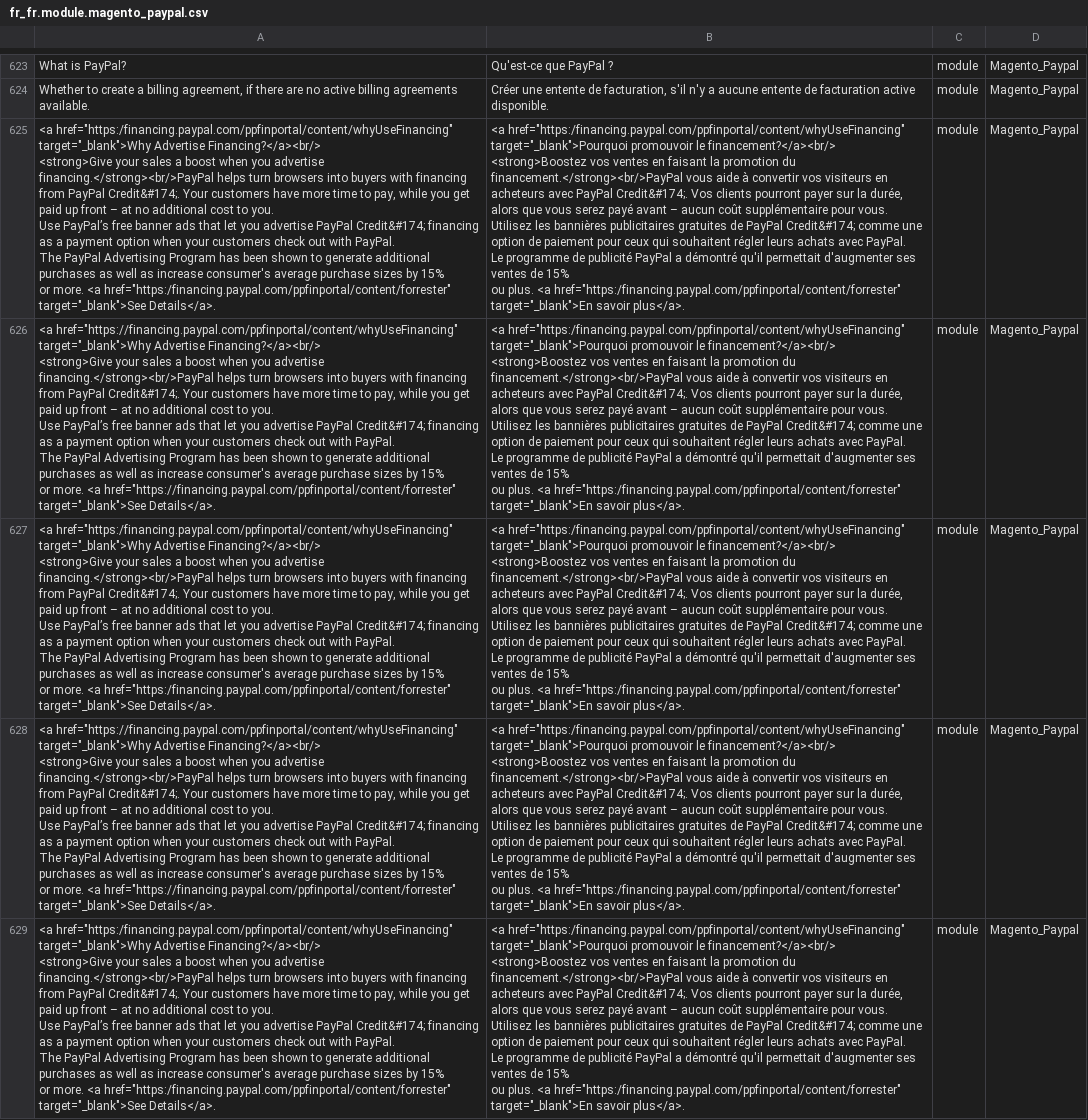
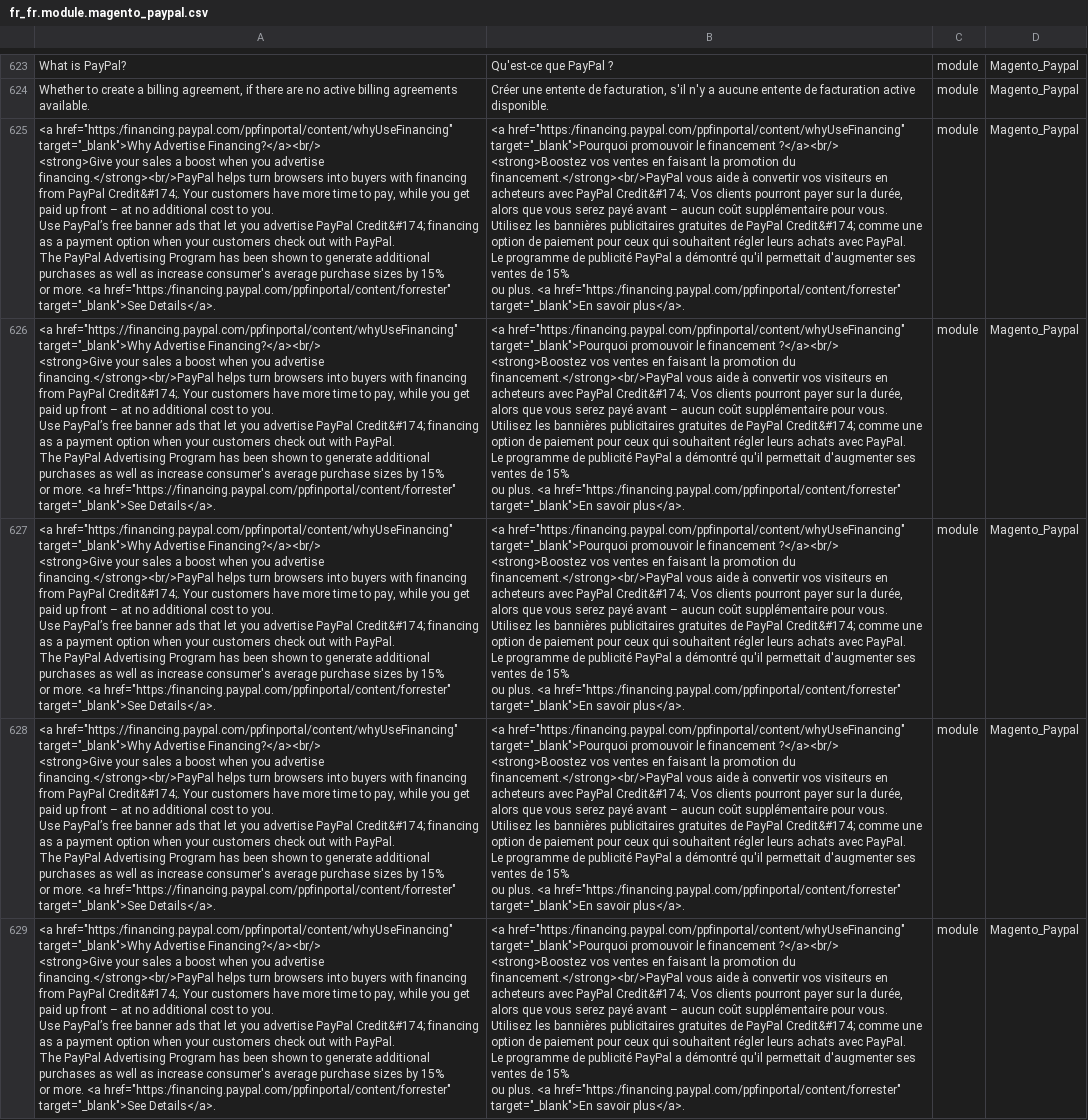
Before and after one commit to Imaginaerum/magento2-language-fr-fr, a CSV file: fr_fr.module.magento_paypal.csv, drawn as a sheet; only a part is shown, gaps mark what is left out; ↵ is a line break in a cell; the diff covers the shown part only; the diff names each change by its address in the sheet, - before the commit and + after, or states it on an @@ line.

```diff
--- a/fr_fr.module.magento_paypal.csv
+++ b/fr_fr.module.magento_paypal.csv
-B625:B629: …promouvoir le financement?</a><br/> ↵ <strong>Boostez vos…
+B625:B629: …promouvoir le financement ?</a><br/> ↵ <strong>Boostez vos…
```
Also changed, not shown: 8 edited cells elsewhere in this file, fr_fr.deprecated.imaginaerum.after.2.0.3.csv, fr_fr.module.magento_backend.csv, 14 other files.
